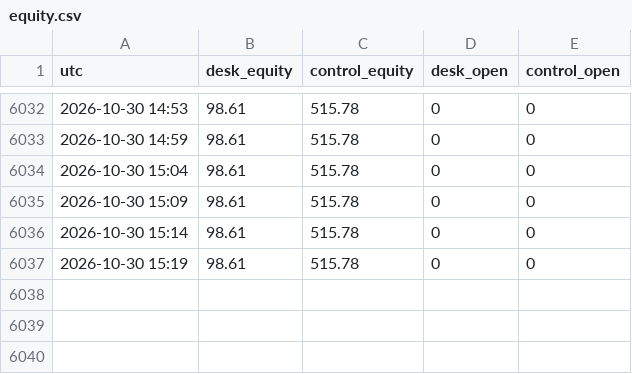
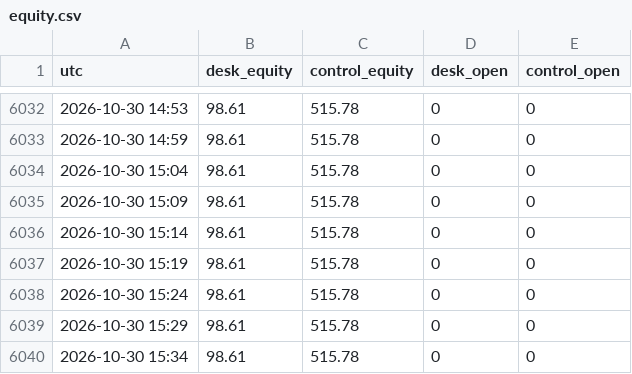
Before and after one commit to adarshapadhan/padhan-paper-desk, a CSV file: data/equity.csv, drawn as a sheet; only a part is shown, gaps mark what is left out; the diff names each change by its address in the sheet, - before the commit and + after, or states it on an @@ line.

Commit message:
desk update 2026-10-30T15:39Z

```diff
--- a/data/equity.csv
+++ b/data/equity.csv
+row 6038: 2026-10-30 15:24 | 98.61 | 515.78 | 0 | 0
+row 6039: 2026-10-30 15:29 | 98.61 | 515.78 | 0 | 0
+row 6040: 2026-10-30 15:34 | 98.61 | 515.78 | 0 | 0
```
Also changed, not shown: 3 other files.
